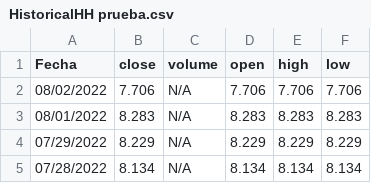
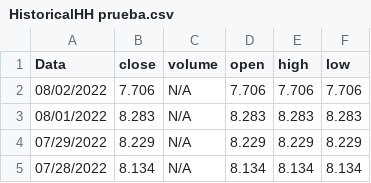
Before and after one commit to michaelumendu/TFG, a CSV file: datos del modelo/HistoricalHH prueba.csv, drawn as a sheet; only a part is shown.

Commit message:
Update HistoricalHH prueba.csv

```diff
--- a/datos del modelo/HistoricalHH prueba.csv
+++ b/datos del modelo/HistoricalHH prueba.csv
@@ -1,2 +1,2 @@
-Fecha,close,volume,open,high,low
+Data,close,volume,open,high,low
 08/02/2022,7.706,N/A,7.706,7.706,7.706
```
